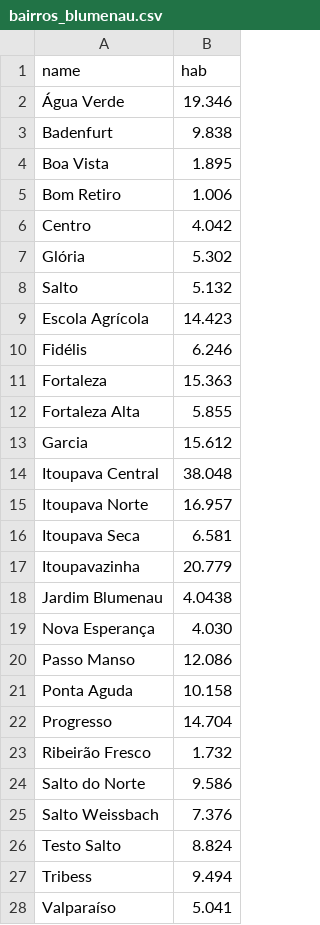
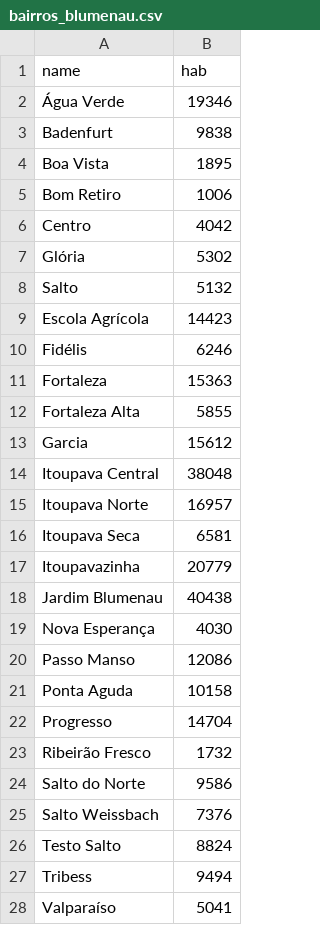
Before and after one commit to lemuel-manske/city-block, a CSV file: data/bairros_blumenau.csv, drawn as a sheet; only a part is shown; the diff covers the shown part only.

Commit message:
fix csv float values using "."

```diff
--- a/data/bairros_blumenau.csv
+++ b/data/bairros_blumenau.csv
@@ -1,28 +1,28 @@
 name,hab
-Água Verde,19.346
-Badenfurt,9.838
-Boa Vista,1.895
-Bom Retiro,1.006
-Centro,4.042
-Glória,5.302
-Salto,5.132
-Escola Agrícola,14.423
-Fidélis,6.246
-Fortaleza,15.363
-Fortaleza Alta,5.855
-Garcia,15.612
-Itoupava Central,38.048
-Itoupava Norte,16.957
-Itoupava Seca,6.581
-Itoupavazinha,20.779
-Jardim Blumenau,4.0438
-Nova Esperança,4.030
-Passo Manso,12.086
-Ponta Aguda,10.158
-Progresso,14.704
-Ribeirão Fresco,1.732
-Salto do Norte,9.586
-Salto Weissbach,7.376
-Testo Salto,8.824
-Tribess,9.494
-Valparaíso,5.041
+Água Verde,19346
+Badenfurt,9838
+Boa Vista,1895
+Bom Retiro,1006
+Centro,4042
+Glória,5302
+Salto,5132
+Escola Agrícola,14423
+Fidélis,6246
+Fortaleza,15363
+Fortaleza Alta,5855
+Garcia,15612
+Itoupava Central,38048
+Itoupava Norte,16957
+Itoupava Seca,6581
+Itoupavazinha,20779
+Jardim Blumenau,40438
+Nova Esperança,4030
+Passo Manso,12086
+Ponta Aguda,10158
+Progresso,14704
+Ribeirão Fresco,1732
+Salto do Norte,9586
+Salto Weissbach,7376
+Testo Salto,8824
+Tribess,9494
+Valparaíso,5041
```
Also changed, not shown: 7 edited cells elsewhere in this file.
